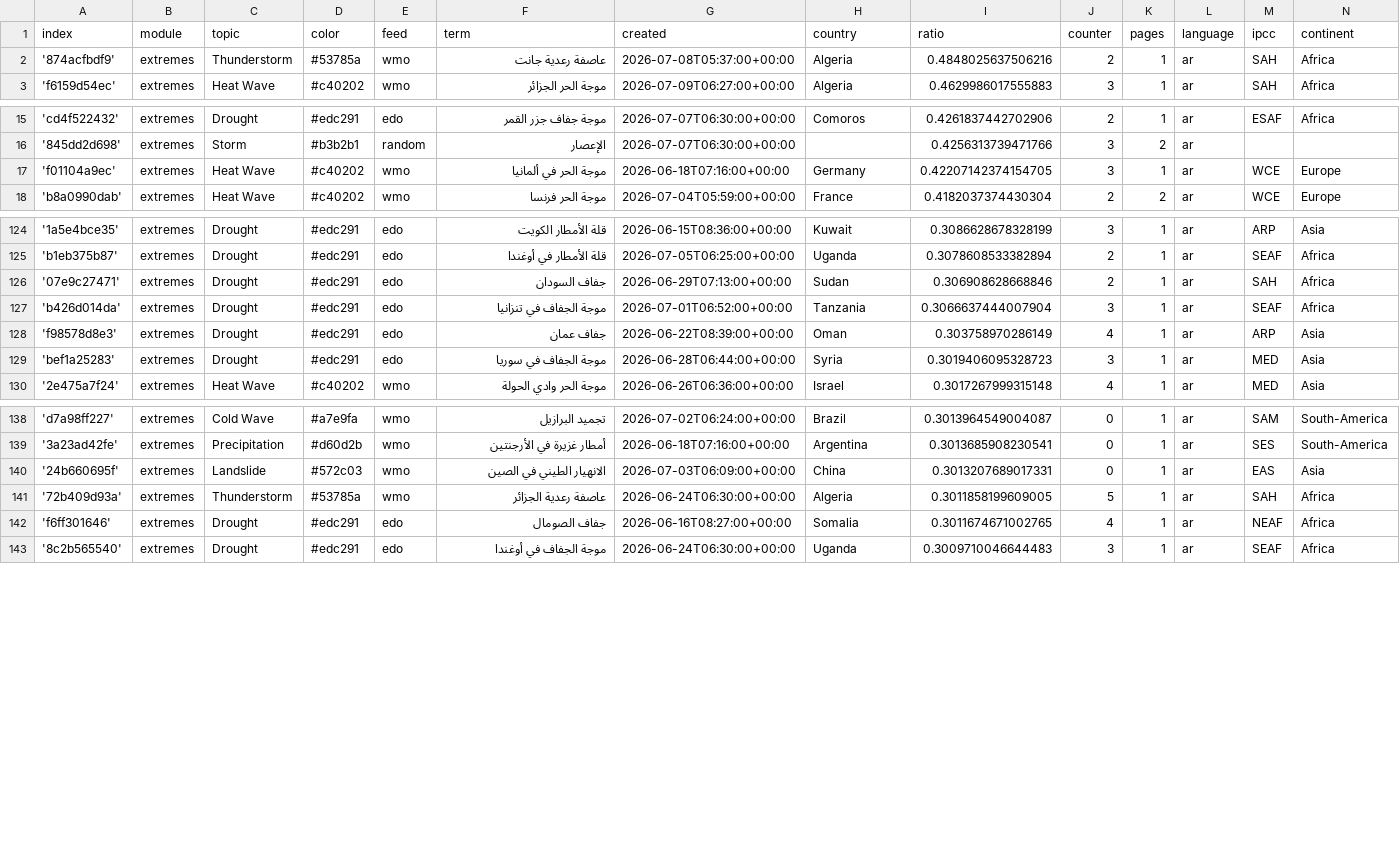
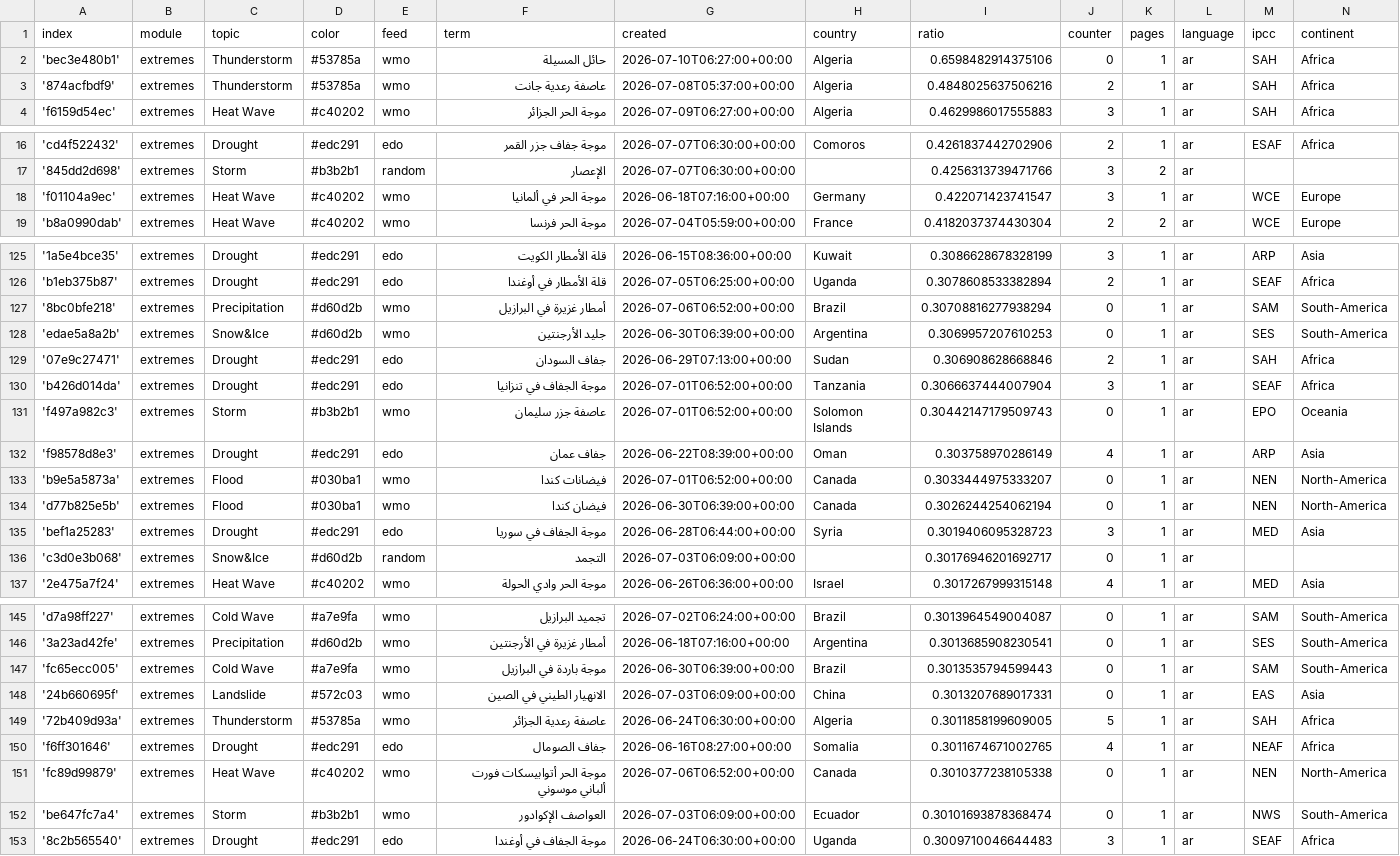
Before and after one commit to MarcoL95-News25/ArabianExtremes, a CSV file: terms.csv, drawn as a sheet; only a part is shown, gaps mark what is left out; the diff covers the shown part only.

Commit message:
Commit from GitHub Actions (import:0.0)

```diff
--- a/terms.csv
+++ b/terms.csv
@@ -1,2 +1,3 @@
 index,module,topic,color,feed,term,created,country,ratio,counter,pages,language,ipcc,continent
+'bec3e480b1',extremes,Thunderstorm,#53785a,wmo,حائل المسيلة,2026-07-10T06:27:00+00:00,Algeria,0.6598482914375106,0,1,ar,SAH,Africa
 '874acfbdf9',extremes,Thunderstorm,#53785a,wmo,عاصفة رعدية جانت,2026-07-08T05:37:00+00:00,Algeria,0.4848025637506216,2,1,ar,SAH,Africa
@@ -16,3 +17,3 @@ index,module,topic,color,feed,term,created,country,ratio,counter,pages,language,
 '845dd2d698',extremes,Storm,#b3b2b1,random,الإعصار,2026-07-07T06:30:00+00:00,,0.4256313739471766,3,2,ar,,
-'f01104a9ec',extremes,Heat Wave,#c40202,wmo,موجة الحر في ألمانيا,2026-06-18T07:16:00+00:00,Germany,0.42207142374154705,3,1,ar,WCE,Europe
+'f01104a9ec',extremes,Heat Wave,#c40202,wmo,موجة الحر في ألمانيا,2026-06-18T07:16:00+00:00,Germany,0.422071423741547,3,1,ar,WCE,Europe
 'b8a0990dab',extremes,Heat Wave,#c40202,wmo,موجة الحر فرنسا,2026-07-04T05:59:00+00:00,France,0.4182037374430304,2,2,ar,WCE,Europe
@@ -125,6 +126,12 @@ index,module,topic,color,feed,term,created,country,ratio,counter,pages,language,
 'b1eb375b87',extremes,Drought,#edc291,edo,قلة الأمطار في أوغندا,2026-07-05T06:25:00+00:00,Uganda,0.3078608533382894,2,1,ar,SEAF,Africa
+'8bc0bfe218',extremes,Precipitation,#d60d2b,wmo,أمطار غزيرة في البرازيل,2026-07-06T06:52:00+00:00,Brazil,0.30708816277938294,0,1,ar,SAM,South-America
+'edae5a8a2b',extremes,Snow&Ice,#d60d2b,wmo,جليد الأرجنتين,2026-06-30T06:39:00+00:00,Argentina,0.3069957207610253,0,1,ar,SES,South-America
 '07e9c27471',extremes,Drought,#edc291,edo,جفاف السودان,2026-06-29T07:13:00+00:00,Sudan,0.306908628668846,2,1,ar,SAH,Africa
 'b426d014da',extremes,Drought,#edc291,edo,موجة الجفاف في تنزانيا,2026-07-01T06:52:00+00:00,Tanzania,0.3066637444007904,3,1,ar,SEAF,Africa
+'f497a982c3',extremes,Storm,#b3b2b1,wmo,عاصفة جزر سليمان,2026-07-01T06:52:00+00:00,Solomon Islands,0.30442147179509743,0,1,ar,EPO,Oceania
 'f98578d8e3',extremes,Drought,#edc291,edo,جفاف عمان,2026-06-22T08:39:00+00:00,Oman,0.303758970286149,4,1,ar,ARP,Asia
+'b9e5a5873a',extremes,Flood,#030ba1,wmo,فيضانات كندا,2026-07-01T06:52:00+00:00,Canada,0.3033444975333207,0,1,ar,NEN,North-America
+'d77b825e5b',extremes,Flood,#030ba1,wmo,فيضان كندا,2026-06-30T06:39:00+00:00,Canada,0.3026244254062194,0,1,ar,NEN,North-America
 'bef1a25283',extremes,Drought,#edc291,edo,موجة الجفاف في سوريا,2026-06-28T06:44:00+00:00,Syria,0.3019406095328723,3,1,ar,MED,Asia
+'c3d0e3b068',extremes,Snow&Ice,#d60d2b,random,التجمد,2026-07-03T06:09:00+00:00,,0.30176946201692717,0,1,ar,,
 '2e475a7f24',extremes,Heat Wave,#c40202,wmo,موجة الحر وادي الحولة,2026-06-26T06:36:00+00:00,Israel,0.3017267999315148,4,1,ar,MED,Asia
@@ -139,2 +146,3 @@ index,module,topic,color,feed,term,created,country,ratio,counter,pages,language,
 '3a23ad42fe',extremes,Precipitation,#d60d2b,wmo,أمطار غزيرة في الأرجنتين,2026-06-18T07:16:00+00:00,Argentina,0.3013685908230541,0,1,ar,SES,South-America
+'fc65ecc005',extremes,Cold Wave,#a7e9fa,wmo,موجة باردة في البرازيل,2026-06-30T06:39:00+00:00,Brazil,0.3013535794599443,0,1,ar,SAM,South-America
 '24b660695f',extremes,Landslide,#572c03,wmo,الانهيار الطيني في الصين,2026-07-03T06:09:00+00:00,China,0.3013207689017331,0,1,ar,EAS,Asia
@@ -142,2 +150,4 @@ index,module,topic,color,feed,term,created,country,ratio,counter,pages,language,
 'f6ff301646',extremes,Drought,#edc291,edo,جفاف الصومال,2026-06-16T08:27:00+00:00,Somalia,0.3011674671002765,4,1,ar,NEAF,Africa
+'fc89d99879',extremes,Heat Wave,#c40202,wmo,موجة الحر أتوابيسكات فورت ألباني موسوني,2026-07-06T06:52:00+00:00,Canada,0.3010377238105338,0,1,ar,NEN,North-America
+'be647fc7a4',extremes,Storm,#b3b2b1,wmo,العواصف الإكوادور,2026-07-03T06:09:00+00:00,Ecuador,0.30101693878368474,0,1,ar,NWS,South-America
 '8c2b565540',extremes,Drought,#edc291,edo,موجة الجفاف في أوغندا,2026-06-24T06:30:00+00:00,Uganda,0.3009710046644483,3,1,ar,SEAF,Africa
```
Also changed, not shown: 8 edited cells elsewhere in this file.
